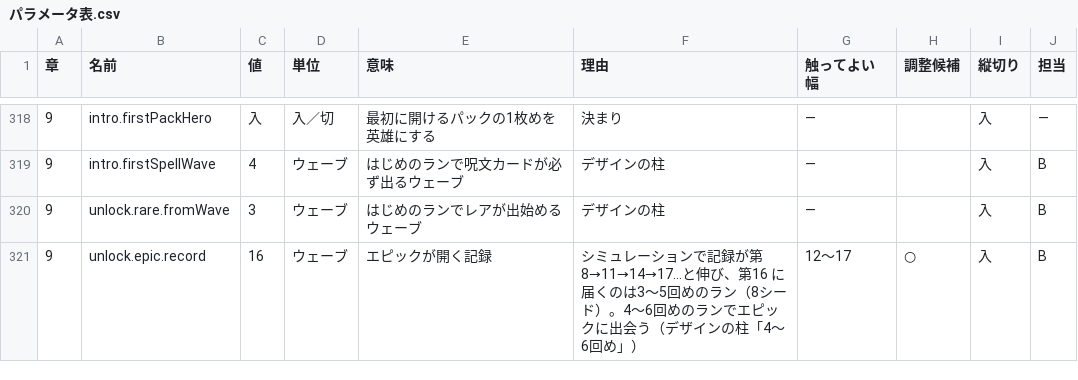
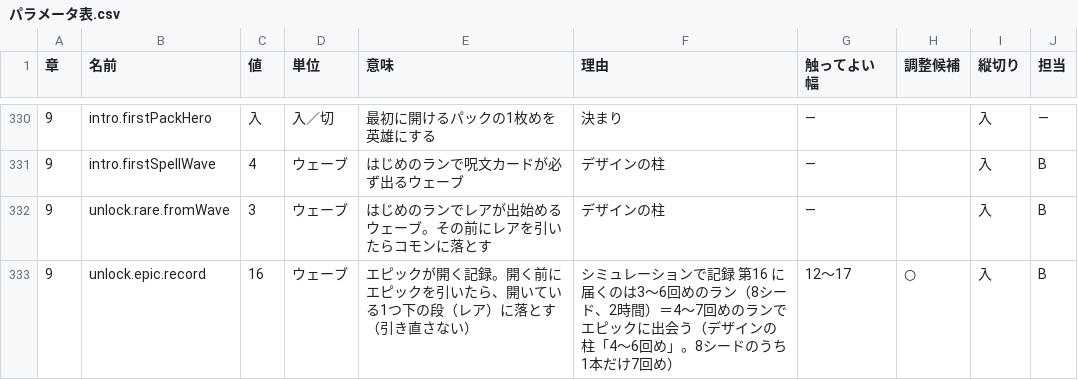
Before and after one commit to Osamu0/practice, a CSV file: ゲーム/packdefense/03_仕様/パラメータ表.csv, drawn as a sheet; only a part is shown, gaps mark what is left out; the diff covers the shown part only.

```diff
--- a/ゲーム/packdefense/03_仕様/パラメータ表.csv
+++ b/ゲーム/packdefense/03_仕様/パラメータ表.csv
@@ -319,3 +331,3 @@
 9,intro.firstSpellWave,4,ウェーブ,はじめのランで呪文カードが必ず出るウェーブ,デザインの柱,—,,入,B
-9,unlock.rare.fromWave,3,ウェーブ,はじめのランでレアが出始めるウェーブ,デザインの柱,—,,入,B
-9,unlock.epic.record,16,ウェーブ,エピックが開く記録,シミュレーションで記録が第8→11→14→17…と伸び、第16 に届くのは3〜5回めのラン（8シード）。4〜6回めのランでエピックに出会う（デザインの柱「4〜6回め」）,12〜17,○,入,B
+9,unlock.rare.fromWave,3,ウェーブ,はじめのランでレアが出始めるウェーブ。その前にレアを引いたらコモンに落とす,デザインの柱,—,,入,B
+9,unlock.epic.record,16,ウェーブ,エピックが開く記録。開く前にエピックを引いたら、開いている1つ下の段（レア）に落とす（引き直さない）,シミュレーションで記録 第16 に届くのは3〜6回めのラン（8シード、2時間）＝4〜7回めのランでエピックに出会う（デザインの柱「4〜6回め」。8シードのうち1本だけ7回め）,12〜17,○,入,B
```
Also changed, not shown: 12 added rows and 42 edited cells elsewhere in this file, 5 other files.
